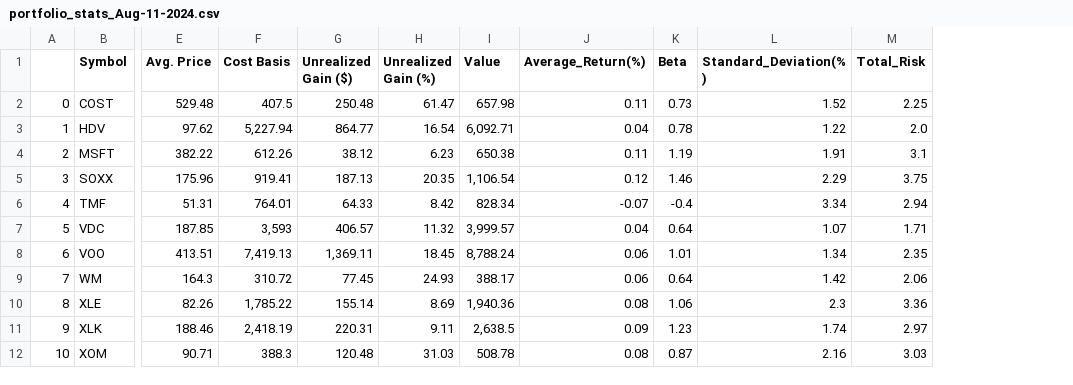
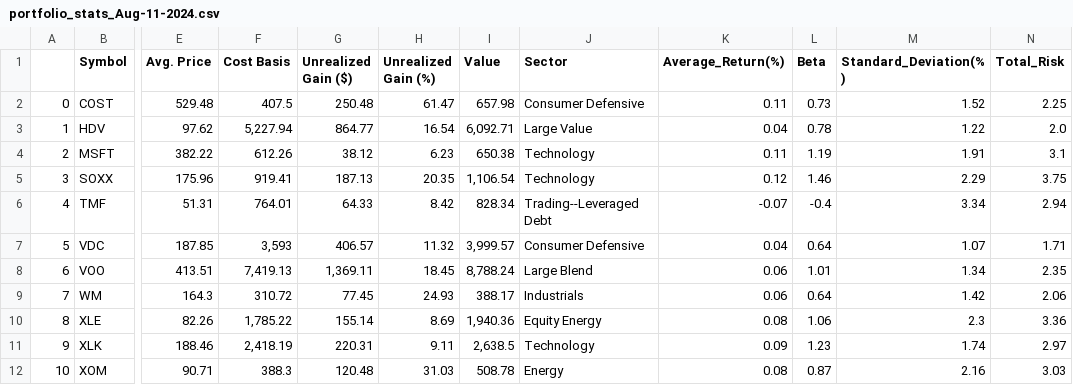
Before and after one commit to BlakeUribe/opt_portfolio, a CSV file: data/portfolio_stats_Aug-11-2024.csv, drawn as a sheet; only a part is shown, gaps mark what is left out; the diff names each change by its address in the sheet, - before the commit and + after, or states it on an @@ line.

```diff
--- a/data/portfolio_stats_Aug-11-2024.csv
+++ b/data/portfolio_stats_Aug-11-2024.csv
+column J (Sector), rows 2-12: Consumer Defensive | Large Value | Technology | Technology | Trading--Leveraged Debt | Consumer Defensive | Large Blend | Industrials | Equity Energy | Technology | Energy
```
Also changed, not shown: 1 other file.
